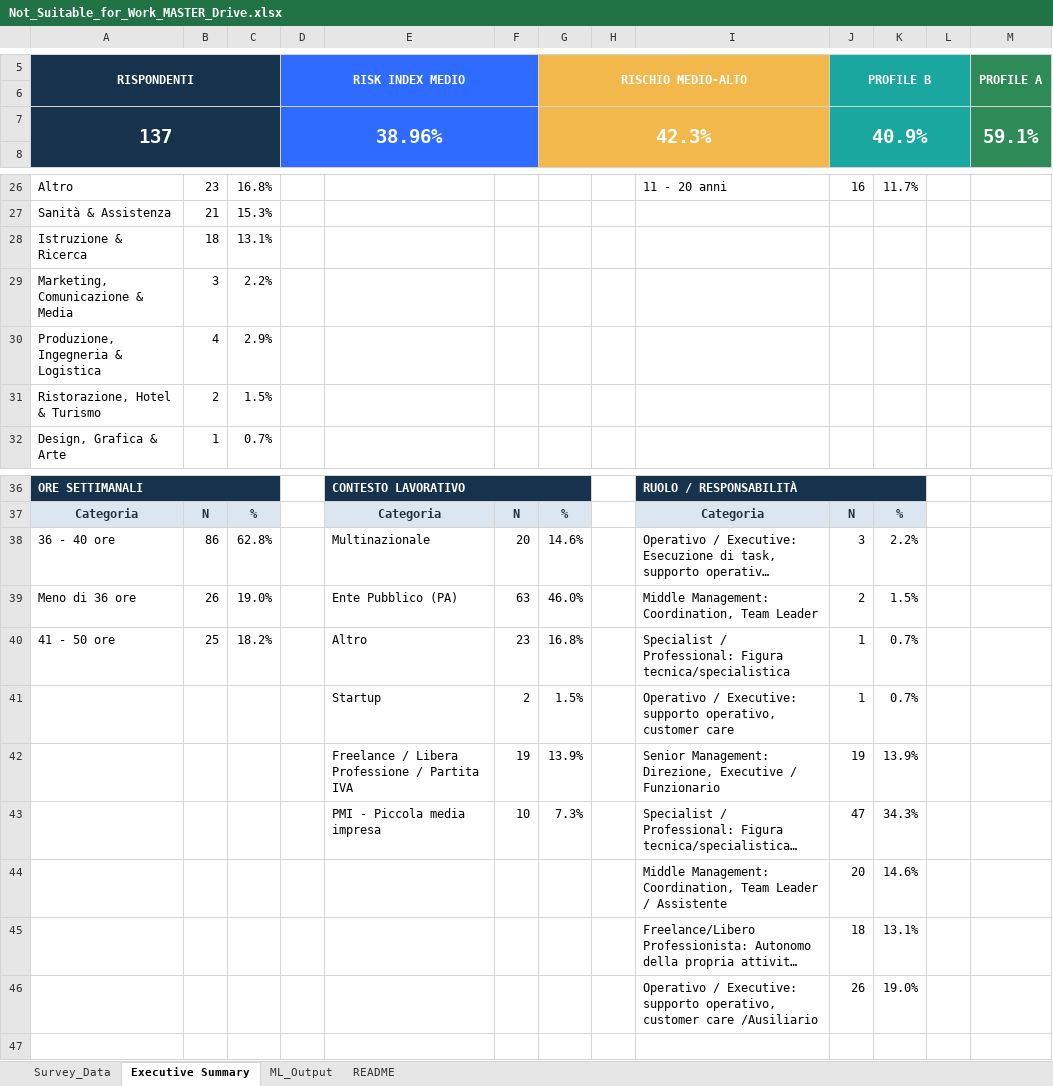
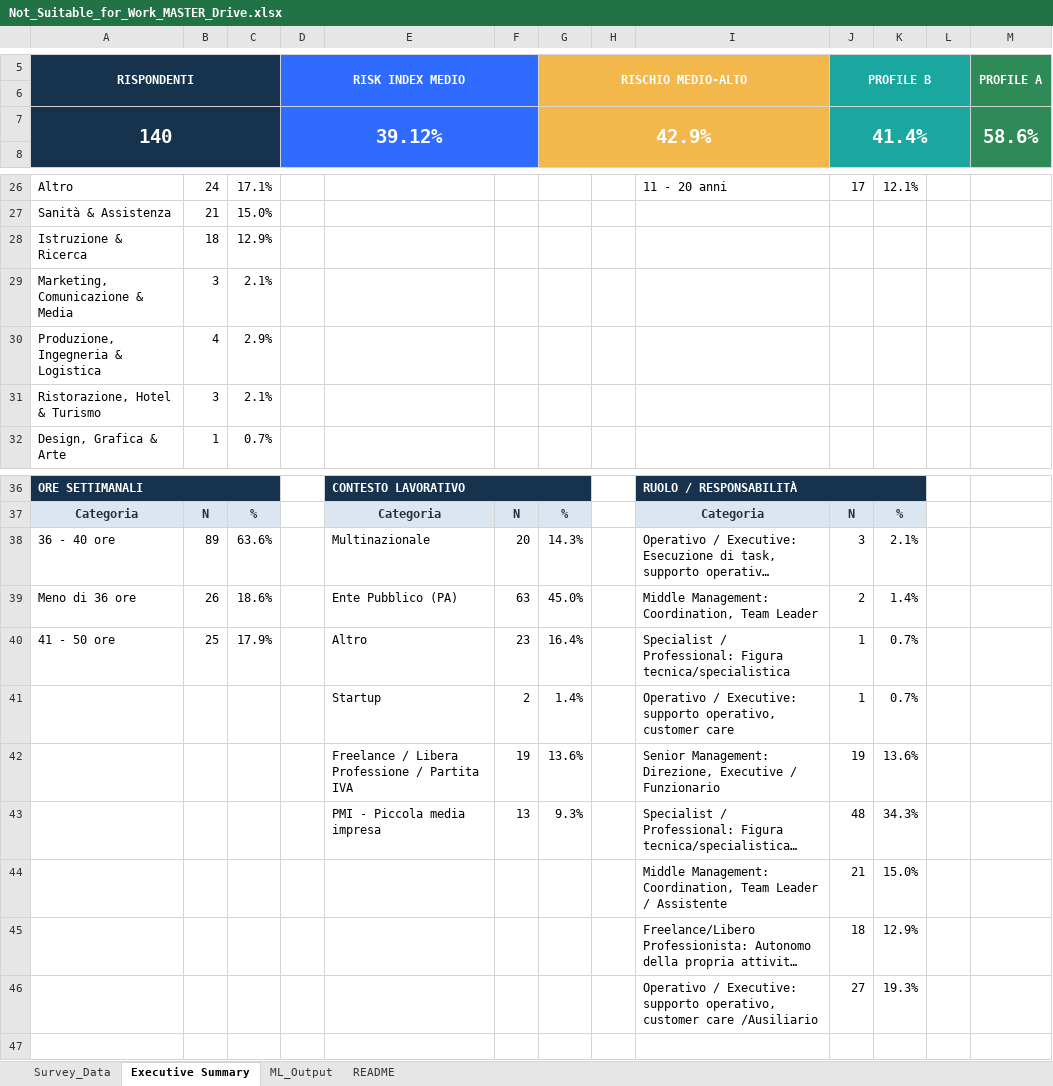
Before and after one commit to coppolarb-BIP/Not_Suitable_for_Work, an Excel workbook: Not_Suitable_for_Work_MASTER_Drive.xlsx, sheet Executive Summary, drawn as a sheet; only a part is shown, gaps mark what is left out; long unchanged cells end in …; values as stored, in another font and other column widths than the file's, no borders; charts and pictures not drawn; removed rows and columns are numbered as before the commit, all else as after; the diff covers the shown part only; the diff names each change by its address in the sheet, - before the commit and + after, or states it on an @@ line.

```diff
--- a/Not_Suitable_for_Work_MASTER_Drive.xlsx (sheet Executive Summary)
+++ b/Not_Suitable_for_Work_MASTER_Drive.xlsx (sheet Executive Summary)
-row 7: 137 |  |  | 38.96% |  |  | 42.3% |  |  | 40.9% |  |  | 59.1%
+row 7: 140 |  |  | 39.12% |  |  | 42.9% |  |  | 41.4% |  |  | 58.6%
-B26: 23
+B26: 24
-C26: 16.8%
+C26: 17.1%
-J26 (PROFILE B): 16
+J26 (PROFILE B): 17
-K26: 11.7%
+K26: 12.1%
-C27: 15.3%
+C27: 15.0%
-C28: 13.1%
+C28: 12.9%
-C29: 2.2%
+C29: 2.1%
-B31: 2
+B31: 3
-C31: 1.5%
+C31: 2.1%
-B38: 86
+B38: 89
-C38: 62.8%
+C38: 63.6%
-G38 (RISCHIO MEDIO-ALTO): 14.6%
+G38 (RISCHIO MEDIO-ALTO): 14.3%
-K38: 2.2%
+K38: 2.1%
-C39: 19.0%
+C39: 18.6%
-G39 (RISCHIO MEDIO-ALTO): 46.0%
+G39 (RISCHIO MEDIO-ALTO): 45.0%
-K39: 1.5%
+K39: 1.4%
-C40: 18.2%
+C40: 17.9%
-G40 (RISCHIO MEDIO-ALTO): 16.8%
+G40 (RISCHIO MEDIO-ALTO): 16.4%
-G41 (RISCHIO MEDIO-ALTO): 1.5%
+G41 (RISCHIO MEDIO-ALTO): 1.4%
-G42 (RISCHIO MEDIO-ALTO): 13.9%
+G42 (RISCHIO MEDIO-ALTO): 13.6%
-K42: 13.9%
+K42: 13.6%
-F43: 10
+F43: 13
-G43 (RISCHIO MEDIO-ALTO): 7.3%
+G43 (RISCHIO MEDIO-ALTO): 9.3%
-J43 (PROFILE B): 47
+J43 (PROFILE B): 48
-row 44:  |  |  |  |  |  |  |  | Middle Management: Coordination, Team Leader / Assistente | 20 | 14.6%
+row 44:  |  |  |  |  |  |  |  | Middle Management: Coordination, Team Leader / Assistente | 21 | 15.0%
-K45: 13.1%
+K45: 12.9%
-row 46:  |  |  |  |  |  |  |  | Operativo / Executive: supporto operativo, customer care /Ausiliario | 26 | 19.0%
+row 46:  |  |  |  |  |  |  |  | Operativo / Executive: supporto operativo, customer care /Ausiliario | 27 | 19.3%
```
Also changed, not shown: 2 added rows, 2 removed rows and 31 edited cells elsewhere in this sheet, sheet Survey_Data, sheet ML_Output, formulas that keep their value.
